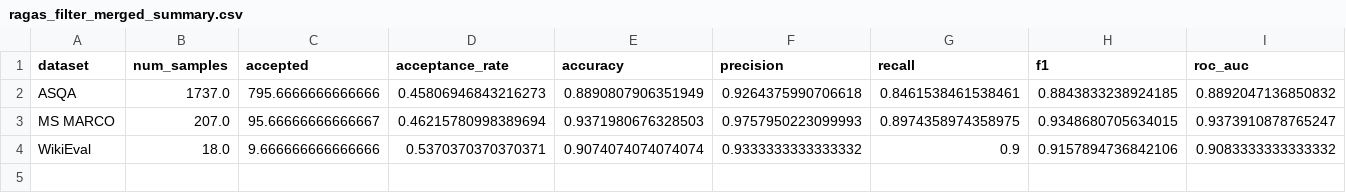
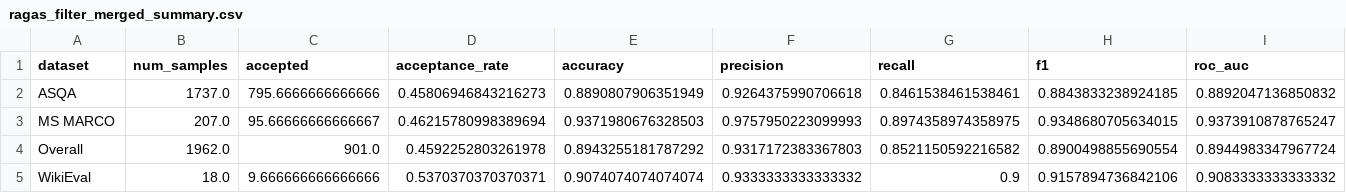
Before and after one commit to Htaaxx/ragas-evaluation, a CSV file: results/ragas_filter/ragas_filter_merged_summary.csv, drawn as a sheet.

```diff
--- a/results/ragas_filter/ragas_filter_merged_summary.csv
+++ b/results/ragas_filter/ragas_filter_merged_summary.csv
@@ -3,2 +3,3 @@ ASQA,1737.0,795.6666666666666,0.45806946843216273,0.8890807906351949,0.926437599
 MS MARCO,207.0,95.66666666666667,0.46215780998389694,0.9371980676328503,0.9757950223099993,0.8974358974358975,0.9348680705634015,0.9373910878765247
+Overall,1962.0,901.0,0.4592252803261978,0.8943255181787292,0.9317172383367803,0.8521150592216582,0.8900498855690554,0.8944983347967724
 WikiEval,18.0,9.666666666666666,0.5370370370370371,0.9074074074074074,0.9333333333333332,0.9,0.9157894736842106,0.9083333333333332
```
Also changed, not shown: results/llm_filter/classification/llm_judge_summary.csv, 11 other files.
